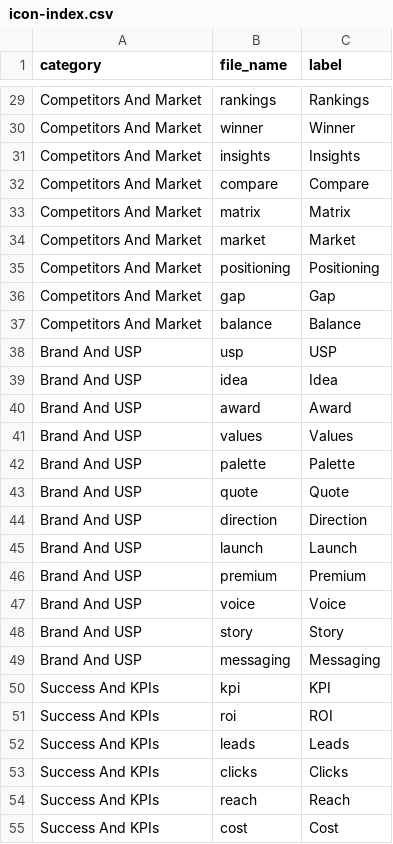
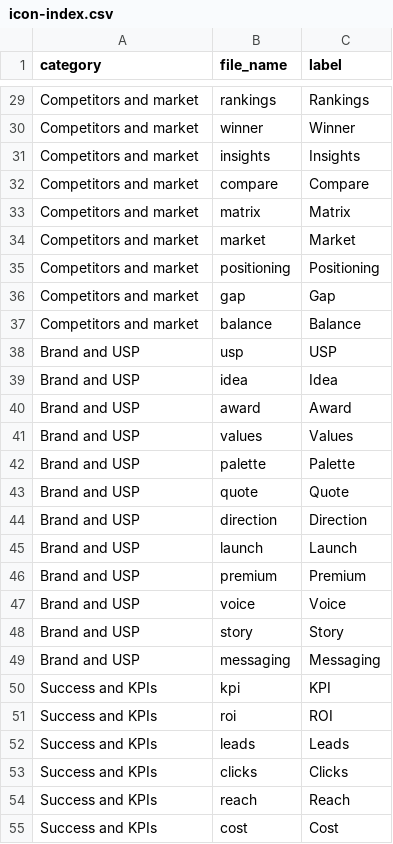
Before and after one commit to zibdigitalnz/zib-brand-assets, a CSV file: icons/icon-index.csv, drawn as a sheet; only a part is shown, gaps mark what is left out; the diff covers the shown part only; the diff names each change by its address in the sheet, - before the commit and + after, or states it on an @@ line.

```diff
--- a/icons/icon-index.csv
+++ b/icons/icon-index.csv
-A29:A37 (category): Competitors And Market
+A29:A37 (category): Competitors and market
-A38:A49 (category): Brand And USP
+A38:A49 (category): Brand and USP
-A50:A55 (category): Success And KPIs
+A50:A55 (category): Success and KPIs
```
Also changed, not shown: 91 edited cells elsewhere in this file, 3 other files.
